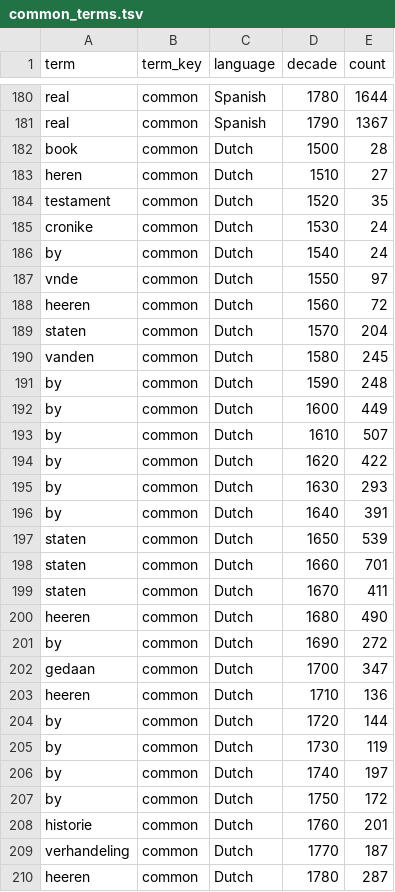
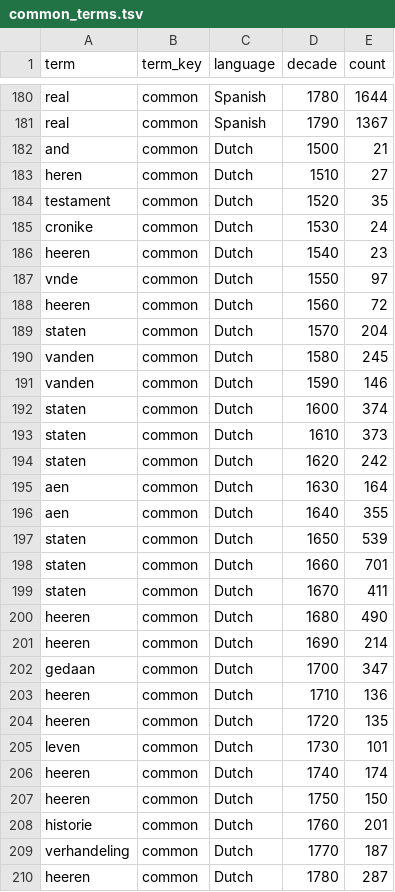
Before and after one commit to Whole-Earth-Catalog/WEBC-SQL-Scripts, a TSV file: update_graph/common_terms.tsv, drawn as a sheet; only a part is shown, gaps mark what is left out; the diff covers the shown part only.

```diff
--- a/update_graph/common_terms.tsv
+++ b/update_graph/common_terms.tsv
@@ -181,3 +181,3 @@ real	common	Spanish	1780	1644
 real	common	Spanish	1790	1367
-book	common	Dutch	1500	28
+and	common	Dutch	1500	21
 heren	common	Dutch	1510	27
@@ -185,3 +185,3 @@ testament	common	Dutch	1520	35
 cronike	common	Dutch	1530	24
-by	common	Dutch	1540	24
+heeren	common	Dutch	1540	23
 vnde	common	Dutch	1550	97
@@ -190,8 +190,8 @@ staten	common	Dutch	1570	204
 vanden	common	Dutch	1580	245
-by	common	Dutch	1590	248
-by	common	Dutch	1600	449
-by	common	Dutch	1610	507
-by	common	Dutch	1620	422
-by	common	Dutch	1630	293
-by	common	Dutch	1640	391
+vanden	common	Dutch	1590	146
+staten	common	Dutch	1600	374
+staten	common	Dutch	1610	373
+staten	common	Dutch	1620	242
+aen	common	Dutch	1630	164
+aen	common	Dutch	1640	355
 staten	common	Dutch	1650	539
@@ -200,9 +200,9 @@ staten	common	Dutch	1670	411
 heeren	common	Dutch	1680	490
-by	common	Dutch	1690	272
+heeren	common	Dutch	1690	214
 gedaan	common	Dutch	1700	347
 heeren	common	Dutch	1710	136
-by	common	Dutch	1720	144
-by	common	Dutch	1730	119
-by	common	Dutch	1740	197
-by	common	Dutch	1750	172
+heeren	common	Dutch	1720	135
+leven	common	Dutch	1730	101
+heeren	common	Dutch	1740	174
+heeren	common	Dutch	1750	150
 historie	common	Dutch	1760	201
```
Also changed, not shown: 38 edited cells elsewhere in this file, 2 other files.
